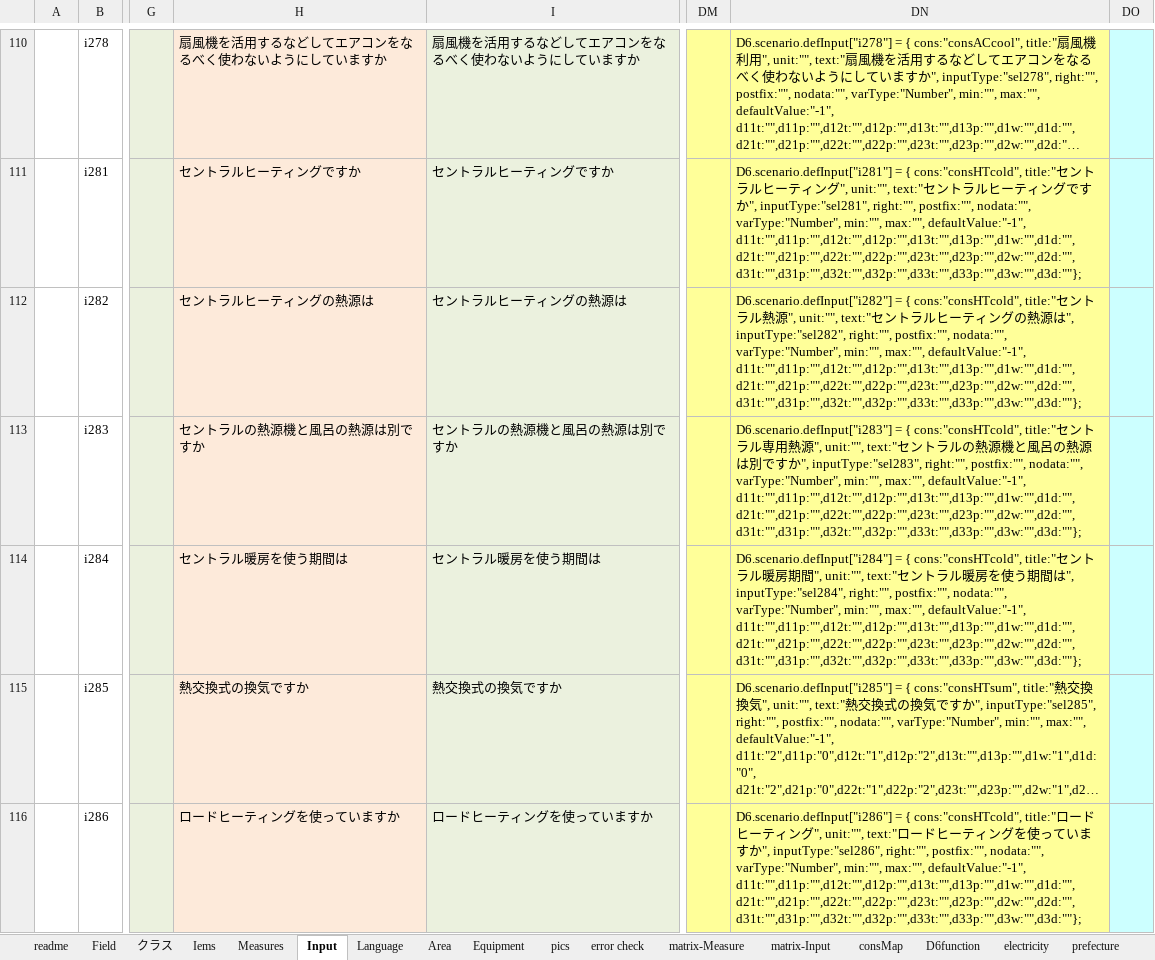
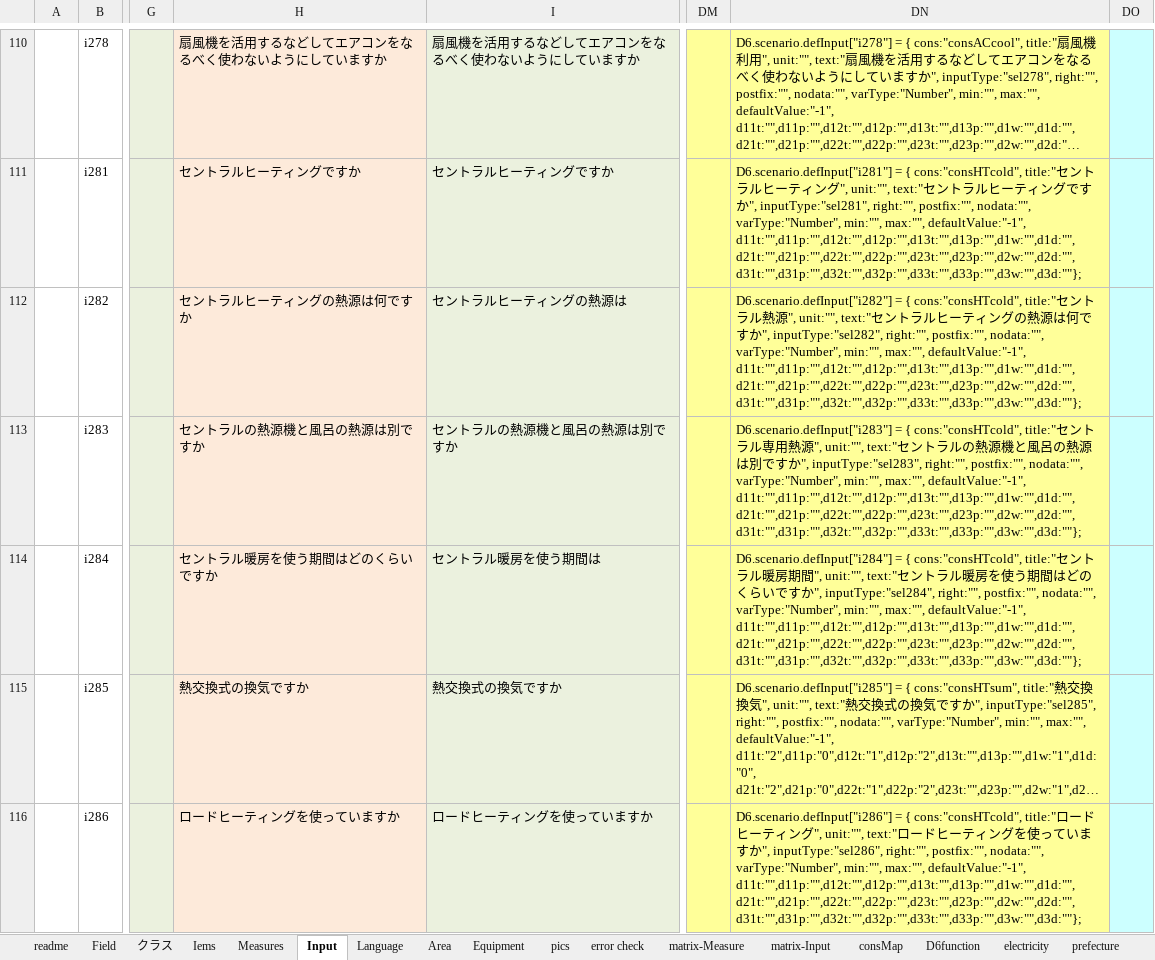
Before and after one commit to hinodeyasuzuki/d62, an Excel workbook: logic_JP/D6v3_home_japan.xlsx, sheet Input, drawn as a sheet; only a part is shown, gaps mark what is left out; long unchanged cells end in …; values as stored, in another font and other column widths than the file's, no borders; the diff covers the shown part only; the diff names each change by its address in the sheet, - before the commit and + after, or states it on an @@ line.

```diff
--- a/logic_JP/D6v3_home_japan.xlsx (sheet Input)
+++ b/logic_JP/D6v3_home_japan.xlsx (sheet Input)
-H112: セントラルヒーティングの熱源は
+H112: セントラルヒーティングの熱源は何ですか
-DN112: …源は", inputType:"sel282",…
+DN112: …源は何ですか", inputType:"sel282",…
-H114: セントラル暖房を使う期間は
+H114: セントラル暖房を使う期間はどのくらいですか
-DN114: …間は", inputType:"sel284",…
+DN114: …間はどのくらいですか", inputType:"sel284",…
```
Also changed, not shown: 92 edited cells elsewhere in this sheet, charts or pictures, 2 other files.
